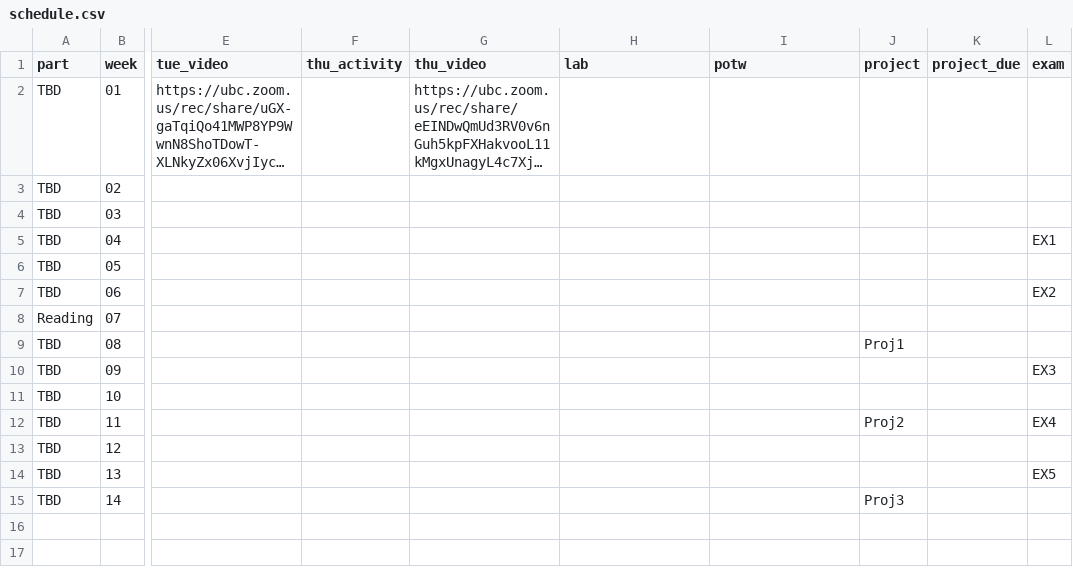
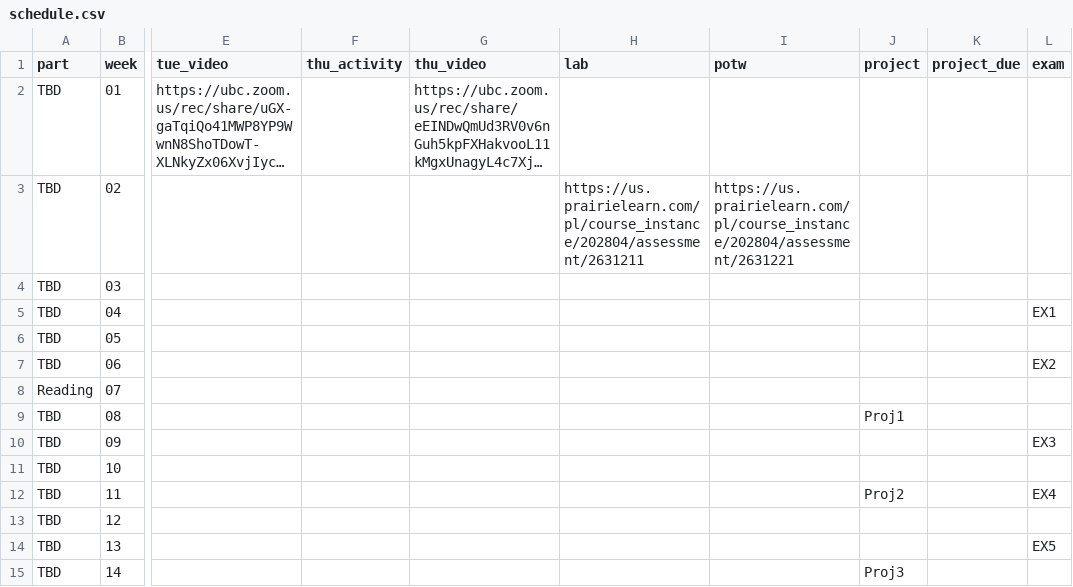
Before and after one commit to UBC-CS/cpsc203, a CSV file: data/schedule.csv, drawn as a sheet; only a part is shown, gaps mark what is left out; long unchanged cells end in …; the diff names each change by its address in the sheet, - before the commit and + after, or states it on an @@ line.

```diff
--- a/data/schedule.csv
+++ b/data/schedule.csv
-H3 (lab): (empty)
+H3 (lab): https://us.prairielearn.com/pl/course_instance/202804/assessment/2631211
-I3 (potw): (empty)
+I3 (potw): https://us.prairielearn.com/pl/course_instance/202804/assessment/2631221
```
